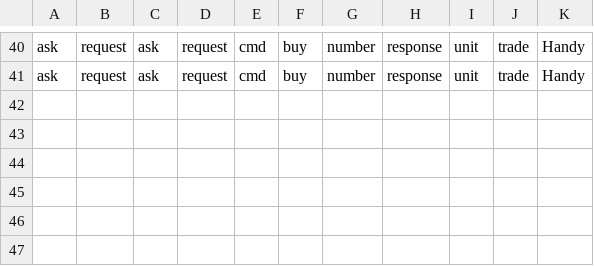
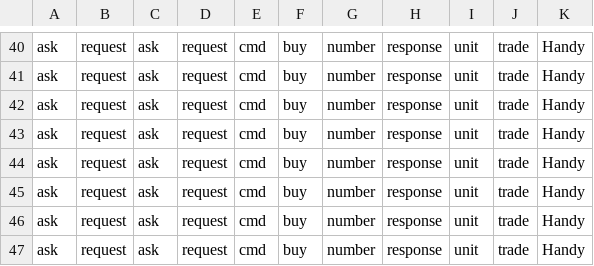
Before and after one commit to Milad-Abooali/pybeain, a CSV file: logs/figure_11.csv, drawn as a sheet; only a part is shown, gaps mark what is left out; the diff names each change by its address in the sheet, - before the commit and + after, or states it on an @@ line.

```diff
--- a/logs/figure_11.csv
+++ b/logs/figure_11.csv
+row 42: ask | request | ask | request | cmd | buy | number | response | unit | trade | Handy
+row 43: ask | request | ask | request | cmd | buy | number | response | unit | trade | Handy
+row 44: ask | request | ask | request | cmd | buy | number | response | unit | trade | Handy
+row 45: ask | request | ask | request | cmd | buy | number | response | unit | trade | Handy
+row 46: ask | request | ask | request | cmd | buy | number | response | unit | trade | Handy
+row 47: ask | request | ask | request | cmd | buy | number | response | unit | trade | Handy
```
Also changed, not shown: logs/figure_9.csv, logs/length.csv, 3 other files.
